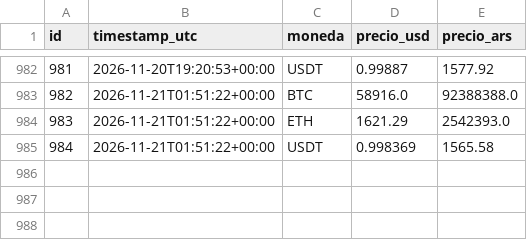
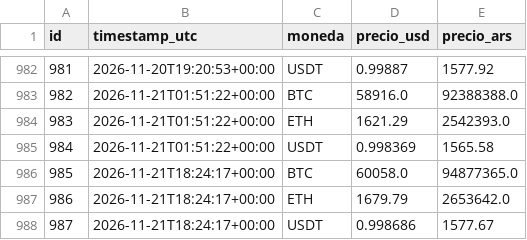
Before and after one commit to francomlastra/monitor-dolar-cripto, a CSV file: data/exports/precios_cripto.csv, drawn as a sheet; only a part is shown, gaps mark what is left out.

```diff
--- a/data/exports/precios_cripto.csv
+++ b/data/exports/precios_cripto.csv
@@ -985 +985,4 @@ id,timestamp_utc,moneda,precio_usd,precio_ars
 984,2026-11-21T01:51:22+00:00,USDT,0.998369,1565.58
+985,2026-11-21T18:24:17+00:00,BTC,60058.0,94877365.0
+986,2026-11-21T18:24:17+00:00,ETH,1679.79,2653642.0
+987,2026-11-21T18:24:17+00:00,USDT,0.998686,1577.67
```
Also changed, not shown: data/exports/cotizaciones_dolar.csv, 1 other file.
